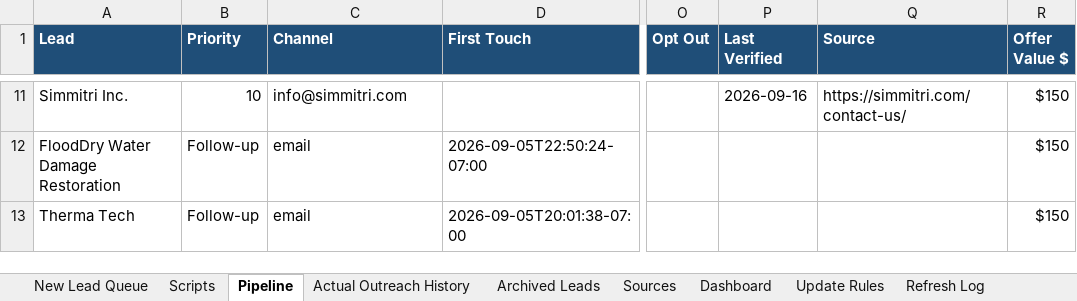
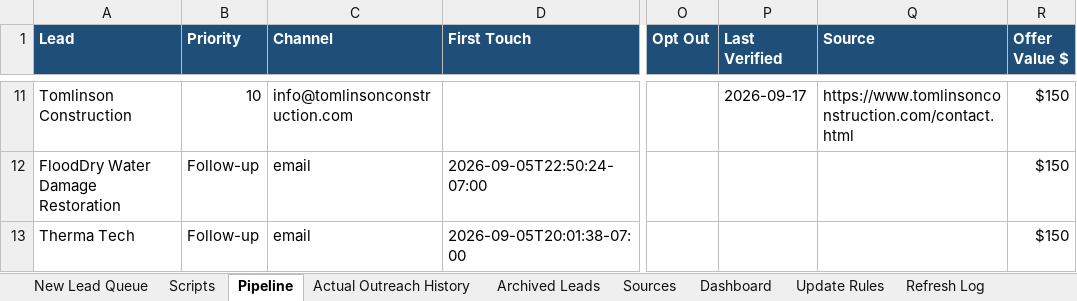
Before and after one commit to anastaysia94-sudo/founder-os, an Excel workbook: sales-engine/Same-Day-Customer-Growth-Pack-Live-CRM.xlsx, sheet Pipeline, drawn as a sheet; only a part is shown, gaps mark what is left out; values as stored, in another font and other column widths than the file's, no borders; conditional formats not drawn; the diff covers the shown part only; the diff names each change by its address in the sheet, - before the commit and + after, or states it on an @@ line.

```diff
--- a/sales-engine/Same-Day-Customer-Growth-Pack-Live-CRM.xlsx (sheet Pipeline)
+++ b/sales-engine/Same-Day-Customer-Growth-Pack-Live-CRM.xlsx (sheet Pipeline)
-A11 (Lead): Simmitri Inc.
+A11 (Lead): Tomlinson Construction
-C11 (Channel): info@simmitri.com
+C11 (Channel): info@tomlinsonconstruction.com
-P11 (Last Verified): 2026-09-16
+P11 (Last Verified): 2026-09-17
-Q11 (Source): https://simmitri.com/contact-us/
+Q11 (Source): https://www.tomlinsonconstruction.com/contact.html
```
Also changed, not shown: 40 edited cells elsewhere in this sheet, sheet New Lead Queue, sheet Sources, sheet Refresh Log.
